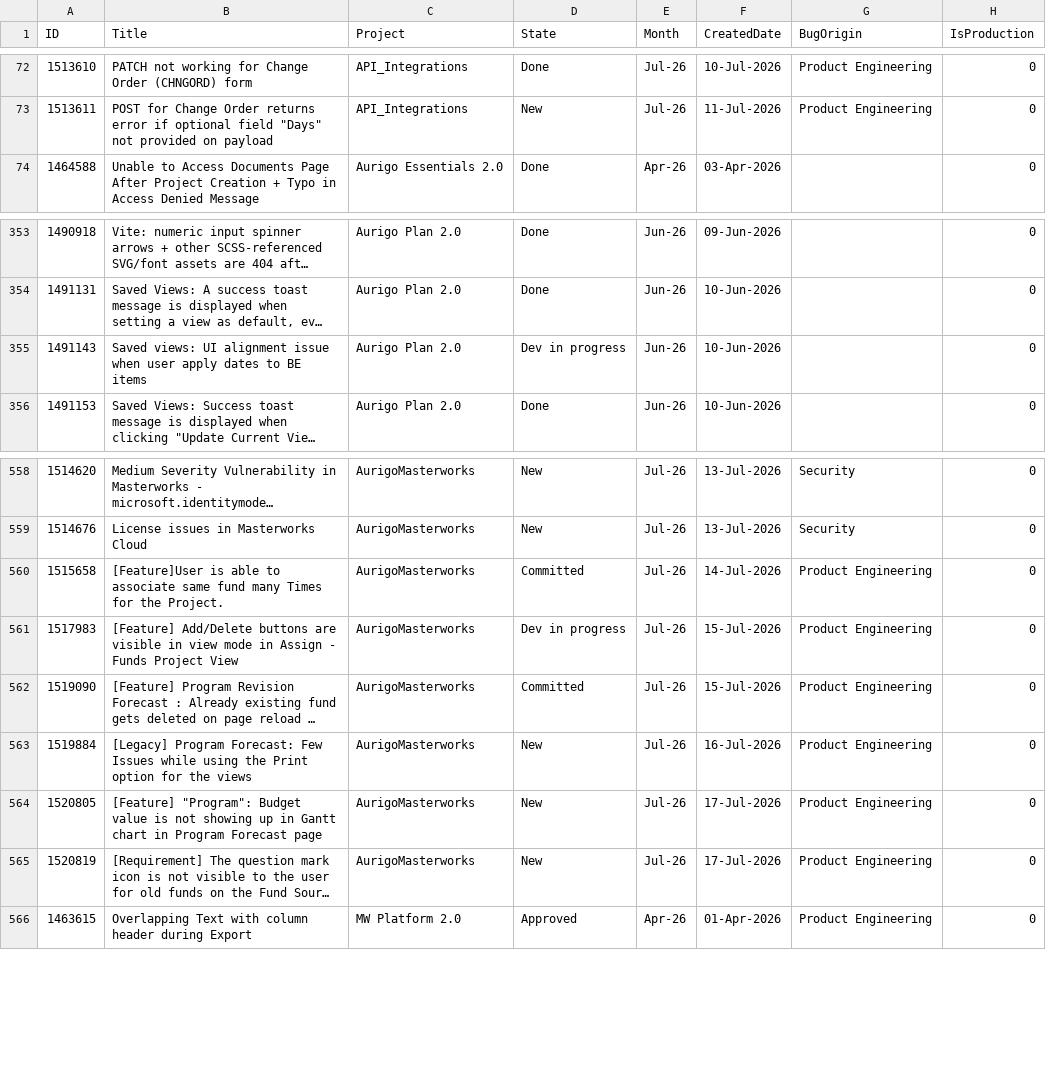
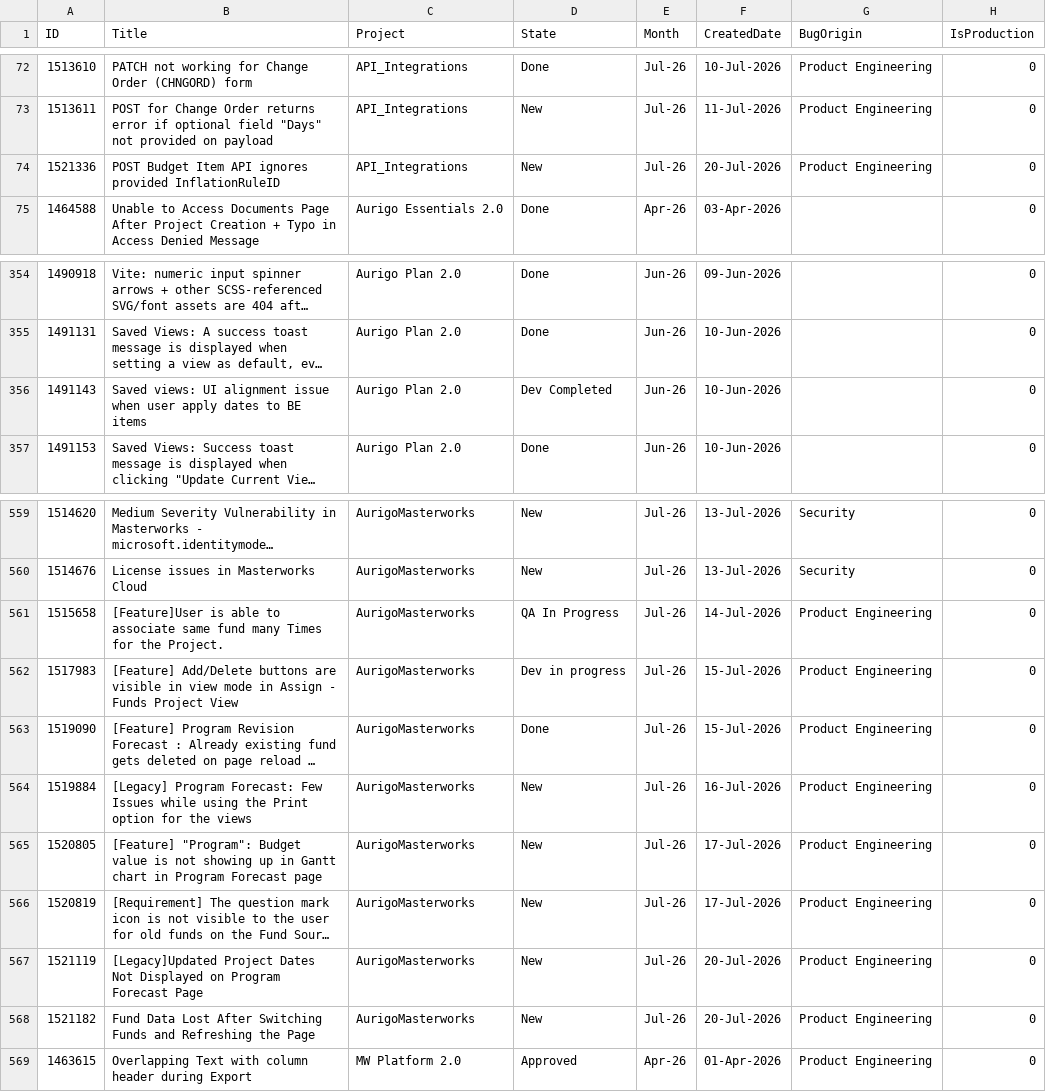
Before and after one commit to manishwali/Experiment, a CSV file: KPI_Bugs.csv, drawn as a sheet; only a part is shown, gaps mark what is left out; long unchanged cells end in …; addresses are those after the commit; the diff names each change by its address in the sheet, - before the commit and + after, or states it on an @@ line.

```diff
--- a/KPI_Bugs.csv
+++ b/KPI_Bugs.csv
+row 74: 1521336 | POST Budget Item API ignores provided InflationRuleID | API_Integrations | New | Jul-26 | 20-Jul-2026 | Product Engineering | 0
-D356 (State): Dev in progress
+D356 (State): Dev Completed
-D561 (State): Committed
+D561 (State): QA In Progress
-D563 (State): Committed
+D563 (State): Done
+row 567: 1521119 | [Legacy]Updated Project Dates Not Displayed on Program Forecast Page | AurigoMasterworks | New | Jul-26 | 20-Jul-2026 | Product Engineering | 0
+row 568: 1521182 | Fund Data Lost After Switching Funds and Refreshing the Page | AurigoMasterworks | New | Jul-26 | 20-Jul-2026 | Product Engineering | 0
```
Also changed, not shown: KPI_PBIs.csv.
